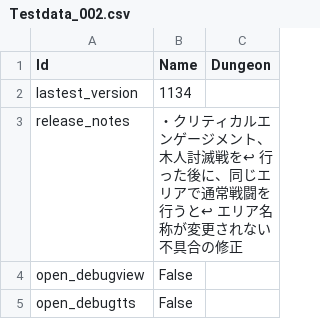
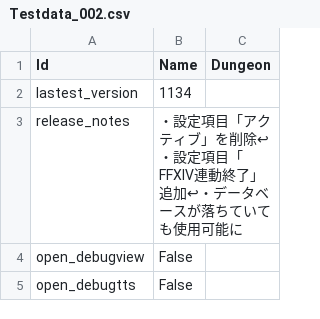
Before and after one commit to Eoshria/Test_4a05r4_IVX_Data, a CSV file: Testdata_002.csv, drawn as a sheet; only a part is shown.

Commit message:
Update Testdata_002.csv

```diff
--- a/Testdata_002.csv
+++ b/Testdata_002.csv
@@ -2,3 +2,3 @@
 "lastest_version","1134",""
-"release_notes","・クリティカルエンゲージメント、木人討滅戦を↩　行った後に、同じエリアで通常戦闘を行うと↩　エリア名称が変更されない不具合の修正",""
+"release_notes","・設定項目「アクティブ」を削除↩・設定項目「FFXIV連動終了」追加↩・データベースが落ちていても使用可能に",""
 "open_debugview","False",""
```
